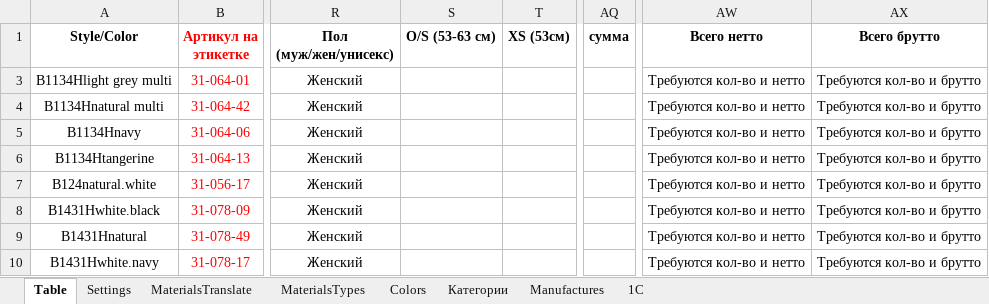
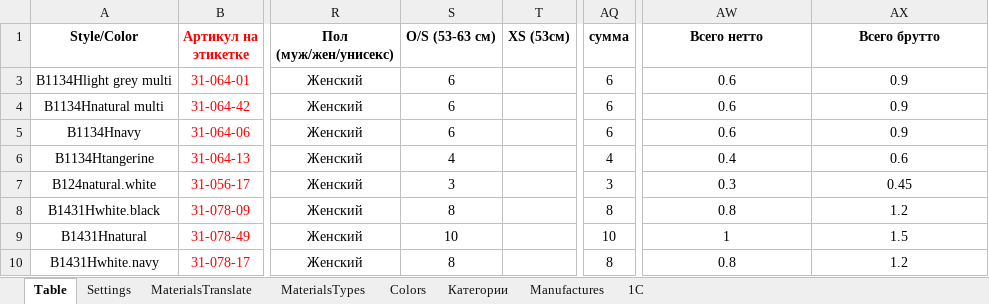
Before and after one commit to seyanaracore/HatsAndCaps, an Excel workbook: Excel/Bailey/Bailey, part 2.xlsm, sheet Table, drawn as a sheet; only a part is shown, gaps mark what is left out; values as stored, in another font and other column widths than the file's, no borders; charts and pictures and conditional formats not drawn; the diff covers the shown part only; the diff names each change by its address in the sheet, - before the commit and + after, or states it on an @@ line.

```diff
--- a/Excel/Bailey/Bailey, part 2.xlsm (sheet Table)
+++ b/Excel/Bailey/Bailey, part 2.xlsm (sheet Table)
-S3:S5 (O/S (53-63 см)): (empty)
+S3:S5 (O/S (53-63 см)): 6
-AQ3:AQ5 (сумма): (empty)
+AQ3:AQ5 (сумма): 6
-AW3:AW5 (Всего нетто): Требуются кол-во и нетто
+AW3:AW5 (Всего нетто): 0.6
-AX3:AX5 (Всего брутто): Требуются кол-во и брутто
+AX3:AX5 (Всего брутто): 0.9
-S6 (O/S (53-63 см)): (empty)
+S6 (O/S (53-63 см)): 4
-AQ6 (сумма): (empty)
+AQ6 (сумма): 4
-AW6 (Всего нетто): Требуются кол-во и нетто
+AW6 (Всего нетто): 0.4
-AX6 (Всего брутто): Требуются кол-во и брутто
+AX6 (Всего брутто): 0.6
-S7 (O/S (53-63 см)): (empty)
+S7 (O/S (53-63 см)): 3
-AQ7 (сумма): (empty)
+AQ7 (сумма): 3
-AW7 (Всего нетто): Требуются кол-во и нетто
+AW7 (Всего нетто): 0.3
-AX7 (Всего брутто): Требуются кол-во и брутто
+AX7 (Всего брутто): 0.45
-S8 (O/S (53-63 см)): (empty)
+S8 (O/S (53-63 см)): 8
-AQ8 (сумма): (empty)
+AQ8 (сумма): 8
-AW8 (Всего нетто): Требуются кол-во и нетто
+AW8 (Всего нетто): 0.8
-AX8 (Всего брутто): Требуются кол-во и брутто
+AX8 (Всего брутто): 1.2
-S9 (O/S (53-63 см)): (empty)
+S9 (O/S (53-63 см)): 10
-AQ9 (сумма): (empty)
+AQ9 (сумма): 10
-AW9 (Всего нетто): Требуются кол-во и нетто
+AW9 (Всего нетто): 1
-AX9 (Всего брутто): Требуются кол-во и брутто
+AX9 (Всего брутто): 1.5
-S10 (O/S (53-63 см)): (empty)
+S10 (O/S (53-63 см)): 8
-AQ10 (сумма): (empty)
+AQ10 (сумма): 8
-AW10 (Всего нетто): Требуются кол-во и нетто
+AW10 (Всего нетто): 0.8
-AX10 (Всего брутто): Требуются кол-во и брутто
+AX10 (Всего брутто): 1.2
```
Also changed, not shown: 161 edited cells elsewhere in this sheet, formulas that keep their value, hidden cells, charts or pictures.
